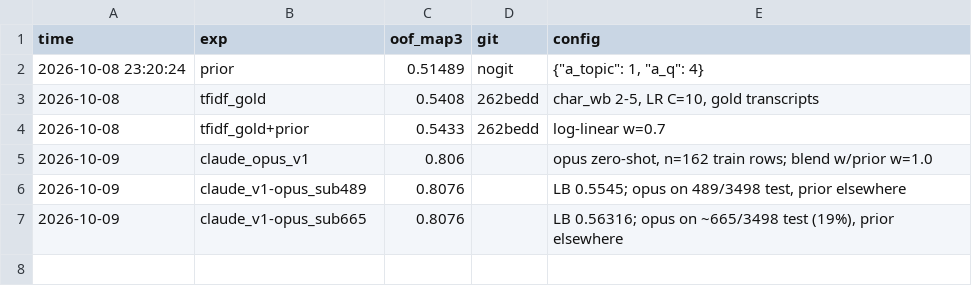
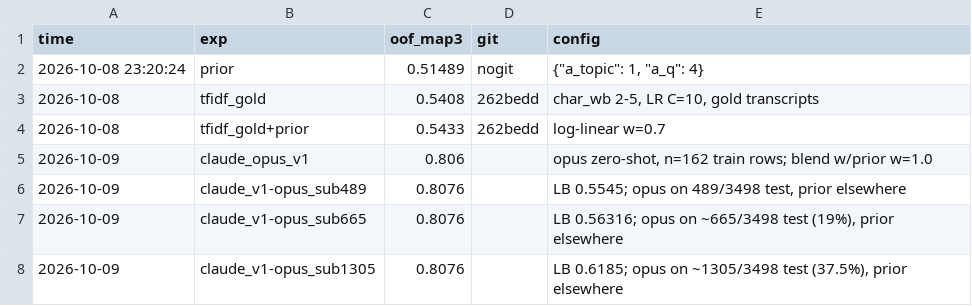
Before and after one commit to Shushant17711/misconception-k12, a CSV file: results.csv, drawn as a sheet.

Commit message:
Submit Opus+prior blend at 37.5% test coverage: LB 0.6185

```diff
--- a/results.csv
+++ b/results.csv
@@ -7 +7,2 @@ time,exp,oof_map3,git,config
 2026-10-09,claude_v1-opus_sub665,0.8076,,"LB 0.56316; opus on ~665/3498 test (19%), prior elsewhere"
+2026-10-09,claude_v1-opus_sub1305,0.8076,,"LB 0.6185; opus on ~1305/3498 test (37.5%), prior elsewhere"
```
Also changed, not shown: 1 other file.
